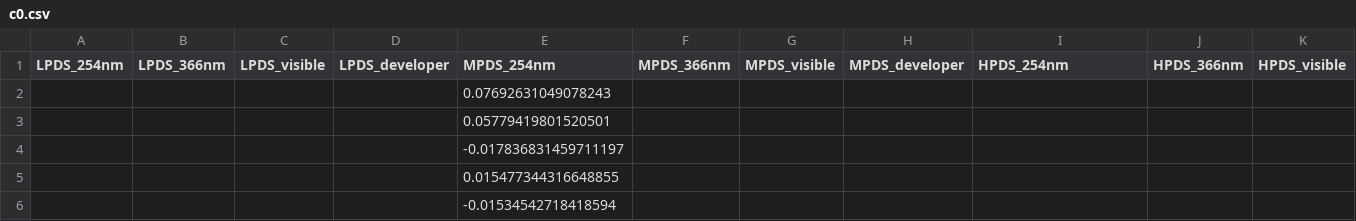
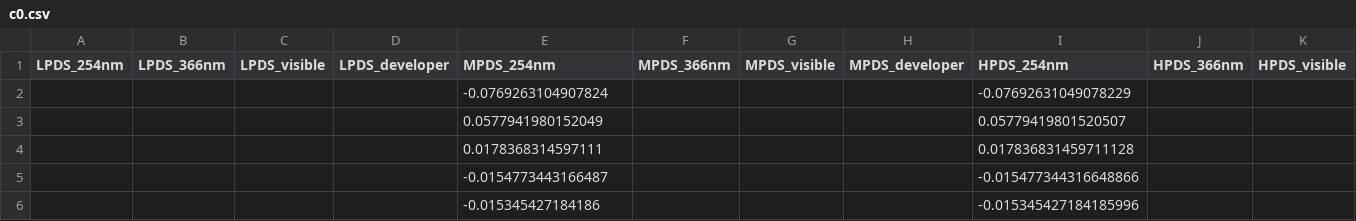
Before and after one commit to erusseil/HPTLC_extractor, a CSV file: HPTLC_data/features/c0.csv, drawn as a sheet; only a part is shown; removed rows and columns are numbered as before the commit, all else as after; rows hold the shown columns only; the diff names each change by its address in the sheet, - before the commit and + after, or states it on an @@ line.

```diff
--- a/HPTLC_data/features/c0.csv
+++ b/HPTLC_data/features/c0.csv
-row 2:  |  |  |  | 0.07692631049078243
-row 3:  |  |  |  | 0.05779419801520501
-row 4:  |  |  |  | -0.017836831459711197
-row 5:  |  |  |  | 0.015477344316648855
-row 6:  |  |  |  | -0.01534542718418594
+row 2:  |  |  |  | -0.0769263104907824 |  |  |  | -0.07692631049078229
+row 3:  |  |  |  | 0.0577941980152049 |  |  |  | 0.05779419801520507
+row 4:  |  |  |  | 0.0178368314597111 |  |  |  | 0.017836831459711128
+row 5:  |  |  |  | -0.0154773443166487 |  |  |  | -0.015477344316648866
+row 6:  |  |  |  | -0.015345427184186 |  |  |  | -0.015345427184185996
```
Also changed, not shown: HPTLC_data/distances/HPDS_254nm.csv, HPTLC_data/features/c10.csv, 48 other files.
